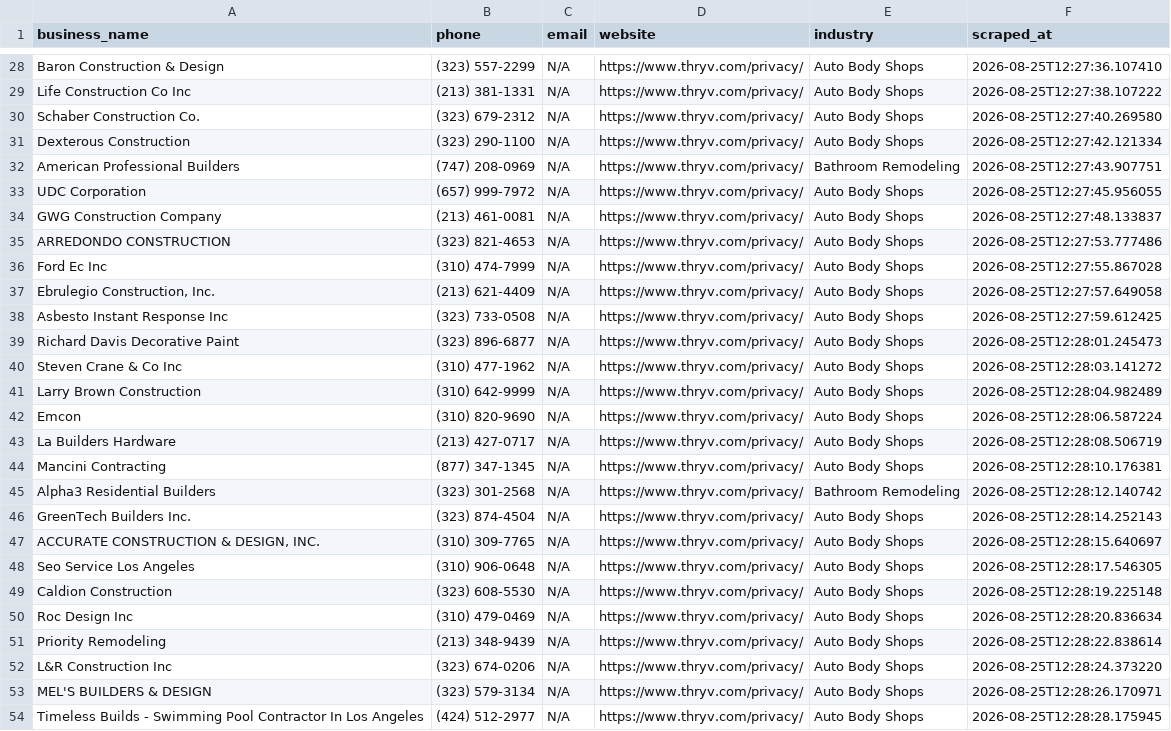
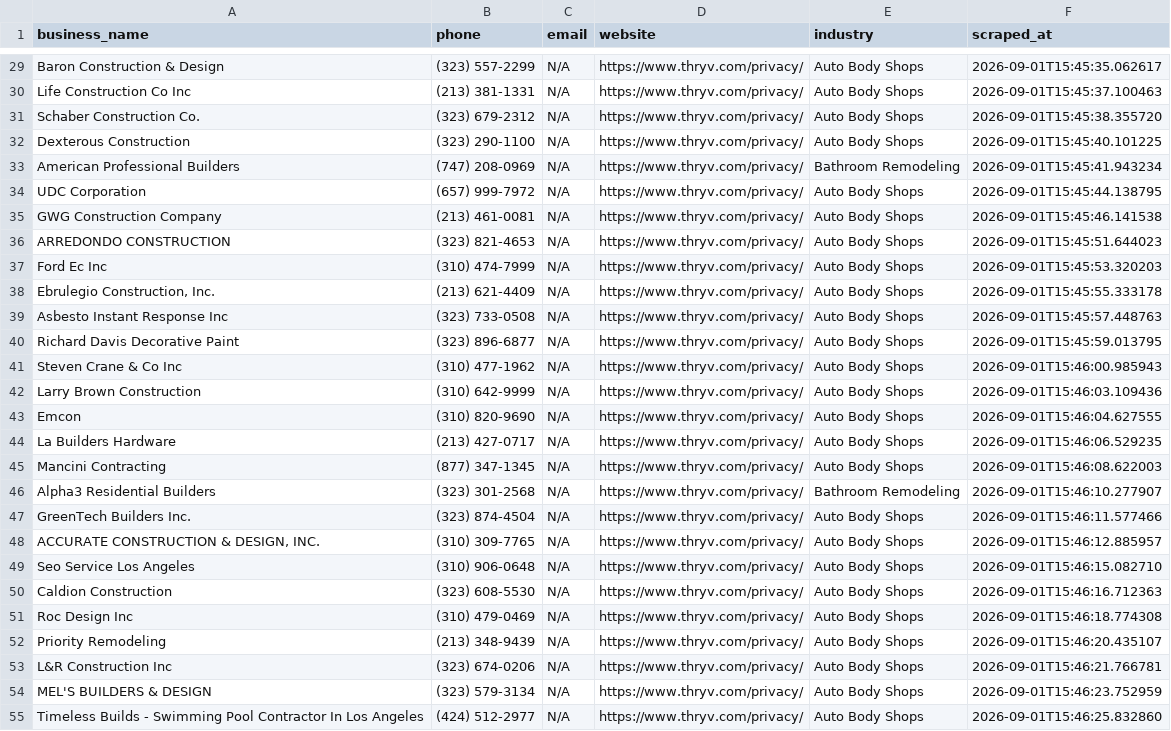
Before and after one commit to rexxgit/webscarpingportfolio, a CSV file: output/business_directory.csv, drawn as a sheet; only a part is shown, gaps mark what is left out; addresses are those after the commit; the diff covers the shown part only; the diff names each change by its address in the sheet, - before the commit and + after, or states it on an @@ line.

```diff
--- a/output/business_directory.csv
+++ b/output/business_directory.csv
-F29 (scraped_at): 2026-08-25T12:27:36.107410
+F29 (scraped_at): 2026-09-01T15:45:35.062617
-F30 (scraped_at): 2026-08-25T12:27:38.107222
+F30 (scraped_at): 2026-09-01T15:45:37.100463
-F31 (scraped_at): 2026-08-25T12:27:40.269580
+F31 (scraped_at): 2026-09-01T15:45:38.355720
-F32 (scraped_at): 2026-08-25T12:27:42.121334
+F32 (scraped_at): 2026-09-01T15:45:40.101225
-F33 (scraped_at): 2026-08-25T12:27:43.907751
+F33 (scraped_at): 2026-09-01T15:45:41.943234
-F34 (scraped_at): 2026-08-25T12:27:45.956055
+F34 (scraped_at): 2026-09-01T15:45:44.138795
-F35 (scraped_at): 2026-08-25T12:27:48.133837
+F35 (scraped_at): 2026-09-01T15:45:46.141538
-F36 (scraped_at): 2026-08-25T12:27:53.777486
+F36 (scraped_at): 2026-09-01T15:45:51.644023
-F37 (scraped_at): 2026-08-25T12:27:55.867028
+F37 (scraped_at): 2026-09-01T15:45:53.320203
-F38 (scraped_at): 2026-08-25T12:27:57.649058
+F38 (scraped_at): 2026-09-01T15:45:55.333178
-F39 (scraped_at): 2026-08-25T12:27:59.612425
+F39 (scraped_at): 2026-09-01T15:45:57.448763
-F40 (scraped_at): 2026-08-25T12:28:01.245473
+F40 (scraped_at): 2026-09-01T15:45:59.013795
-F41 (scraped_at): 2026-08-25T12:28:03.141272
+F41 (scraped_at): 2026-09-01T15:46:00.985943
-F42 (scraped_at): 2026-08-25T12:28:04.982489
+F42 (scraped_at): 2026-09-01T15:46:03.109436
-F43 (scraped_at): 2026-08-25T12:28:06.587224
+F43 (scraped_at): 2026-09-01T15:46:04.627555
-F44 (scraped_at): 2026-08-25T12:28:08.506719
+F44 (scraped_at): 2026-09-01T15:46:06.529235
-F45 (scraped_at): 2026-08-25T12:28:10.176381
+F45 (scraped_at): 2026-09-01T15:46:08.622003
-F46 (scraped_at): 2026-08-25T12:28:12.140742
+F46 (scraped_at): 2026-09-01T15:46:10.277907
-F47 (scraped_at): 2026-08-25T12:28:14.252143
+F47 (scraped_at): 2026-09-01T15:46:11.577466
-F48 (scraped_at): 2026-08-25T12:28:15.640697
+F48 (scraped_at): 2026-09-01T15:46:12.885957
-F49 (scraped_at): 2026-08-25T12:28:17.546305
+F49 (scraped_at): 2026-09-01T15:46:15.082710
-F50 (scraped_at): 2026-08-25T12:28:19.225148
+F50 (scraped_at): 2026-09-01T15:46:16.712363
-F51 (scraped_at): 2026-08-25T12:28:20.836634
+F51 (scraped_at): 2026-09-01T15:46:18.774308
-F52 (scraped_at): 2026-08-25T12:28:22.838614
+F52 (scraped_at): 2026-09-01T15:46:20.435107
-F53 (scraped_at): 2026-08-25T12:28:24.373220
+F53 (scraped_at): 2026-09-01T15:46:21.766781
-F54 (scraped_at): 2026-08-25T12:28:26.170971
+F54 (scraped_at): 2026-09-01T15:46:23.752959
-F55 (scraped_at): 2026-08-25T12:28:28.175945
+F55 (scraped_at): 2026-09-01T15:46:25.832860
```
Also changed, not shown: 1 added row and 36 edited cells elsewhere in this file, 1 other file.
